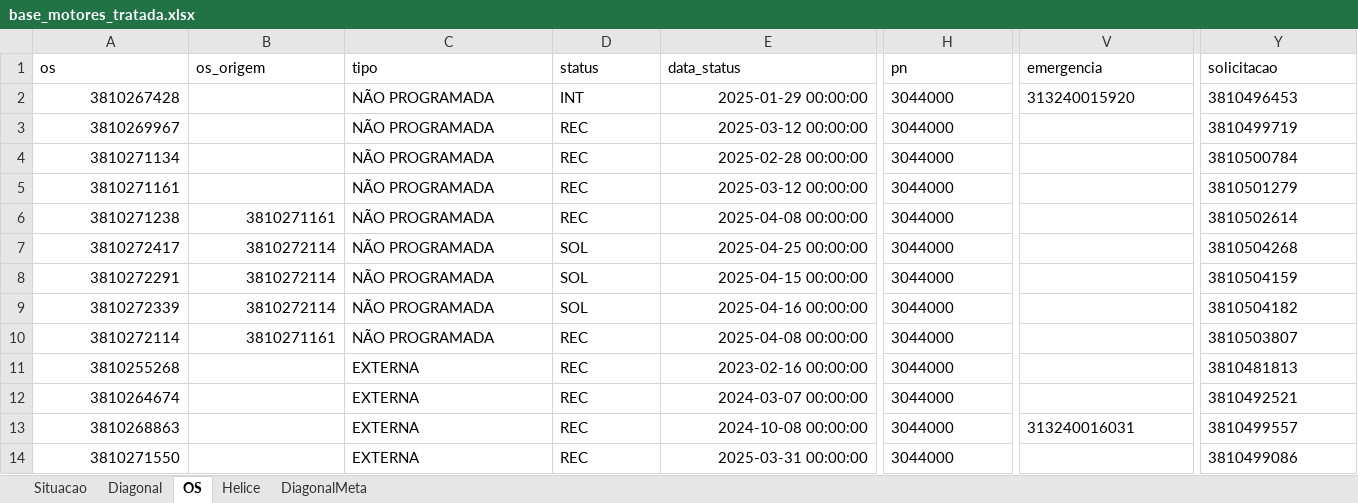
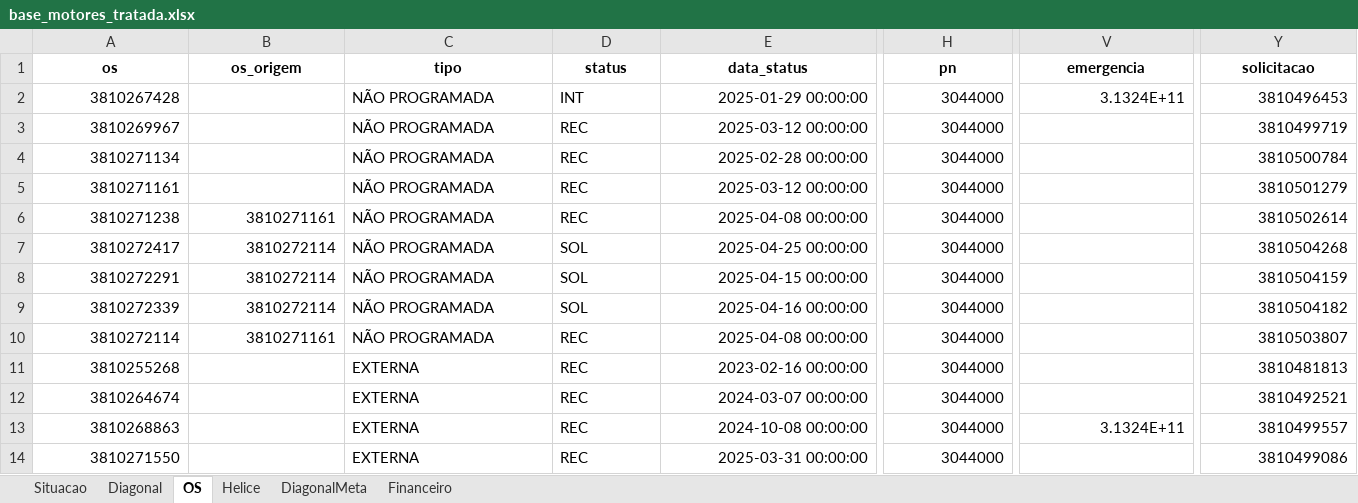
Before and after one commit to wallacedellaney/c98a-pamals, an Excel workbook: Coordenadoria/02_Dados_Tratados/base_motores_tratada.xlsx, sheet OS, drawn as a sheet; only a part is shown, gaps mark what is left out; values as stored, in another font and other column widths than the file's, no borders; the diff covers the shown part only; the diff names each change by its address in the sheet, - before the commit and + after, or states it on an @@ line.

```diff
--- a/Coordenadoria/02_Dados_Tratados/base_motores_tratada.xlsx (sheet OS)
+++ b/Coordenadoria/02_Dados_Tratados/base_motores_tratada.xlsx (sheet OS)
+sheet tab: Financeiro
@@ A1:Y1 bold: off → on, alignment: left → center @@
-H2:H14 alignment: left
+H2:H14 alignment: right
-V2 (emergencia): 313240015920
+V2 (emergencia): 3.1324E+11
-Y2:Y14 alignment: left
+Y2:Y14 alignment: right
-V13 (emergencia): 313240016031
+V13 (emergencia): 3.1324E+11
```
Also changed, not shown: cell formats elsewhere in this sheet, sheet Diagonal, sheet Helice, sheet Situacao, sheet DiagonalMeta, 10 other files.
